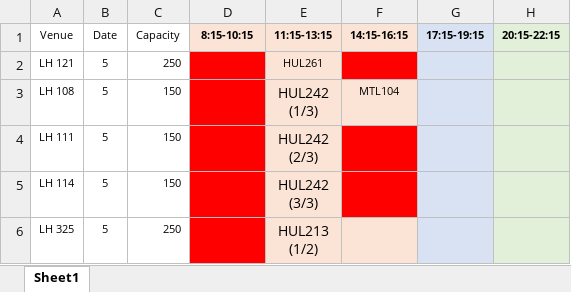
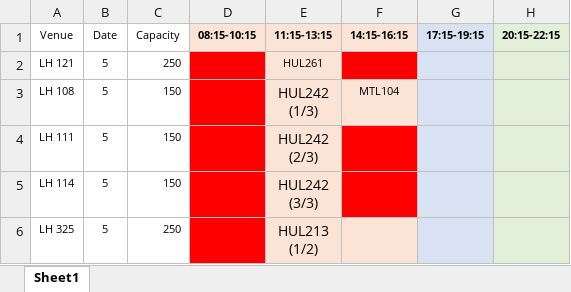
Before and after one commit to aditm7/Majors_api, an Excel workbook: Data.xlsx, sheet Sheet1, drawn as a sheet; only a part is shown; values as stored, in another font and other column widths than the file's, no borders; the diff names each change by its address in the sheet, - before the commit and + after, or states it on an @@ line.

```diff
--- a/Data.xlsx (sheet Sheet1)
+++ b/Data.xlsx (sheet Sheet1)
-D1: 8:15-10:15
+D1: 08:15-10:15
```
Also changed, not shown: 3 other files.
